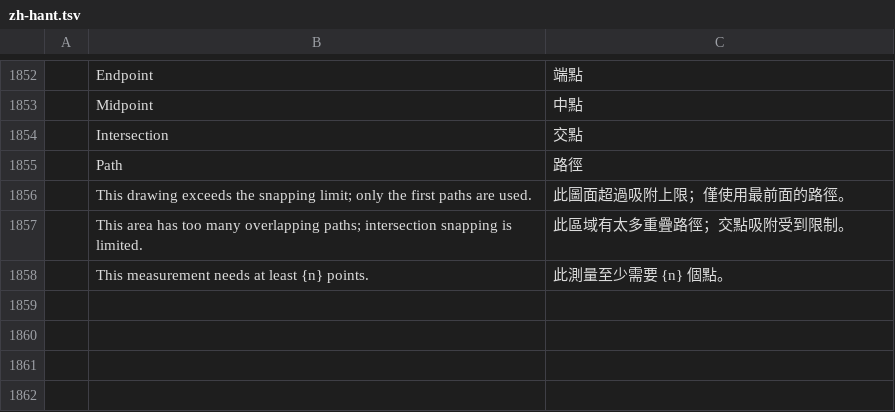
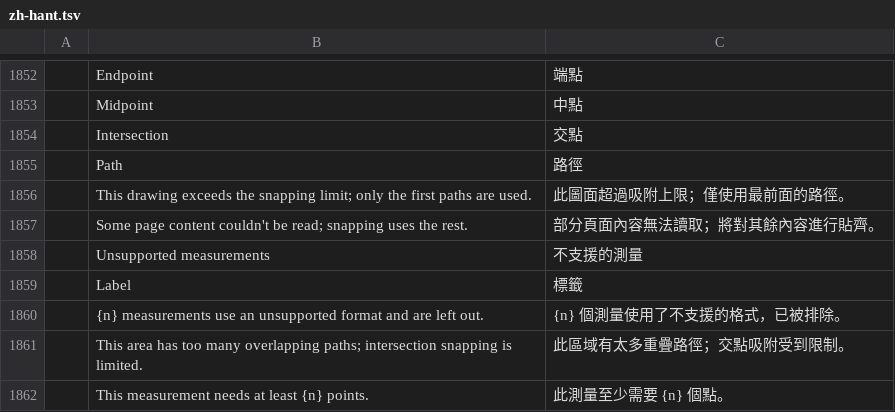
Before and after one commit to excited-raccoon/pdfcraft, a TSV file: crates/ui-egui/src/i18n/zh-hant.tsv, drawn as a sheet; only a part is shown, gaps mark what is left out; the diff names each change by its address in the sheet, - before the commit and + after, or states it on an @@ line.

```diff
--- a/crates/ui-egui/src/i18n/zh-hant.tsv
+++ b/crates/ui-egui/src/i18n/zh-hant.tsv
+row 1857:  | Some page content couldn't be read; snapping uses the rest. | 部分頁面內容無法讀取；將對其餘內容進行貼齊。
+row 1858:  | Unsupported measurements | 不支援的測量
+row 1859:  | Label | 標籤
+row 1860:  | {n} measurements use an unsupported format and are left out. | {n} 個測量使用了不支援的格式，已被排除。
```
Also changed, not shown: crates/ui-egui/src/i18n/ja.tsv, crates/ui-egui/src/i18n/zh-hans.tsv, 16 other files.
